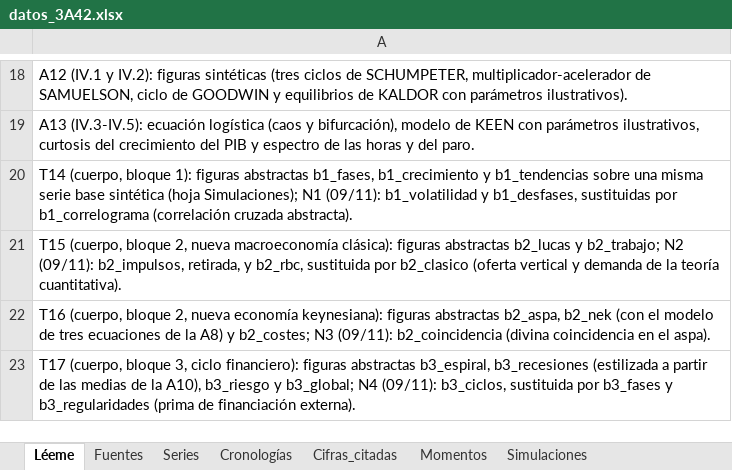
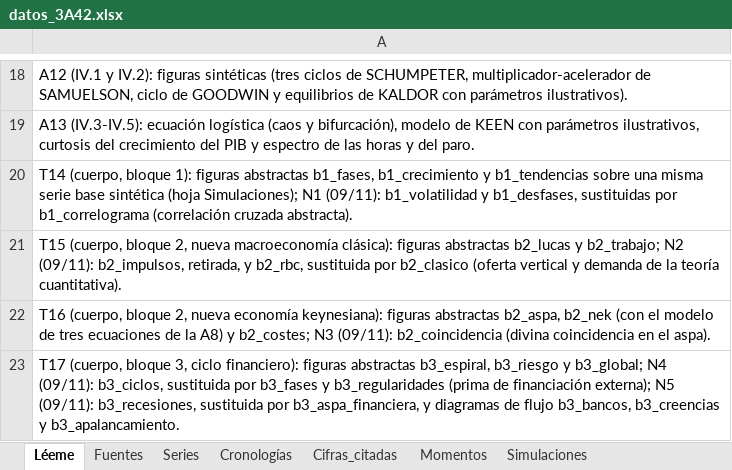
Before and after one commit to OposicionTCEE/temario, an Excel workbook: Ejercicio-3/Parte-A/3.A.42/Code/datos_3A42.xlsx, sheet Léeme, drawn as a sheet; only a part is shown, gaps mark what is left out; values as stored, in another font and other column widths than the file's, no borders; the diff names each change by its address in the sheet, - before the commit and + after, or states it on an @@ line.

```diff
--- a/Ejercicio-3/Parte-A/3.A.42/Code/datos_3A42.xlsx (sheet Léeme)
+++ b/Ejercicio-3/Parte-A/3.A.42/Code/datos_3A42.xlsx (sheet Léeme)
-A23: …abstractas b3_espiral, b3_recesiones (estilizada a partir de las medias de la A10), b3_riesgo y b3_global; N4 (09/11): b3_ciclos, sustituida por b3_fases y b3_regularidades (prima de financiación externa).
+A23: …abstractas b3_espiral, b3_riesgo y b3_global; N4 (09/11): b3_ciclos, sustituida por b3_fases y b3_regularidades (prima de financiación externa); N5 (09/11): b3_recesiones, sustituida por b3_aspa_financiera, y diagramas de flujo b3_bancos, b3_creencias y b3_apalancamiento.
```
Also changed, not shown: sheet Simulaciones, 5 other files.
